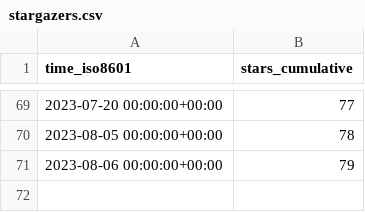
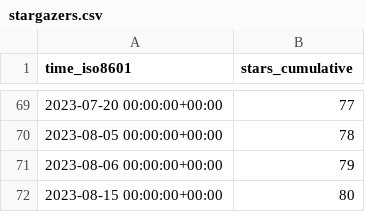
Before and after one commit to TechDevOfficial/SteamDepotDownloaderGUI, a CSV file: mmvanheusden/SteamDepotDownloaderGUI/ghrs-data/stargazers.csv, drawn as a sheet; only a part is shown, gaps mark what is left out; the diff names each change by its address in the sheet, - before the commit and + after, or states it on an @@ line.

```diff
--- a/mmvanheusden/SteamDepotDownloaderGUI/ghrs-data/stargazers.csv
+++ b/mmvanheusden/SteamDepotDownloaderGUI/ghrs-data/stargazers.csv
+row 72: 2023-08-15 00:00:00+00:00 | 80
```
